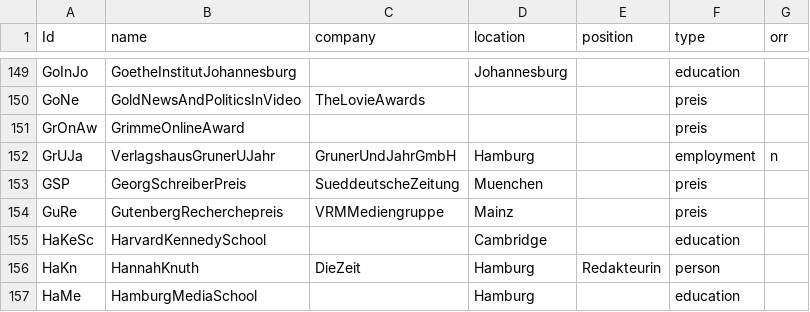
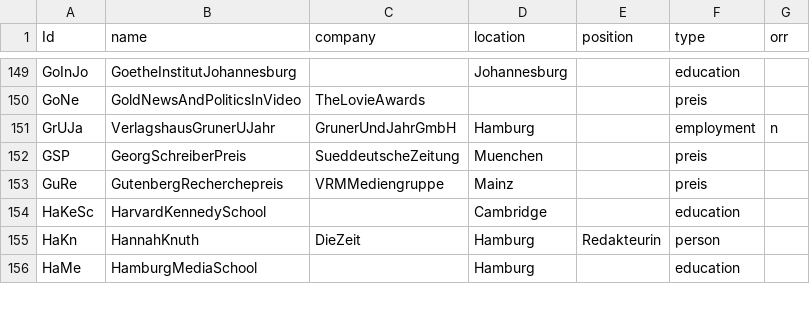
Before and after one commit to JohannaPuehs/U30-MediumMagazin, a CSV file: NodesU30.csv, drawn as a sheet; only a part is shown, gaps mark what is left out; the diff names each change by its address in the sheet, - before the commit and + after, or states it on an @@ line.

Commit message:
Update NodesU30.csv

```diff
--- a/NodesU30.csv
+++ b/NodesU30.csv
-row 151: GrOnAw | GrimmeOnlineAward |  |  |  | preis
```
